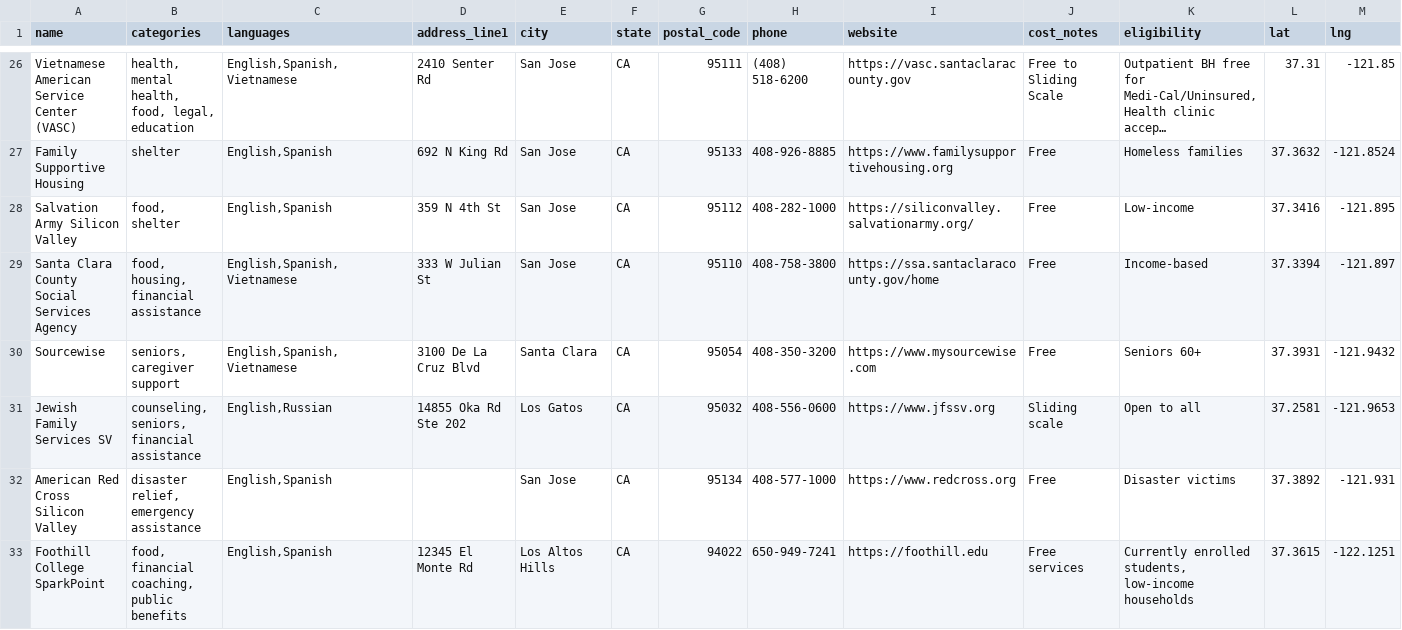
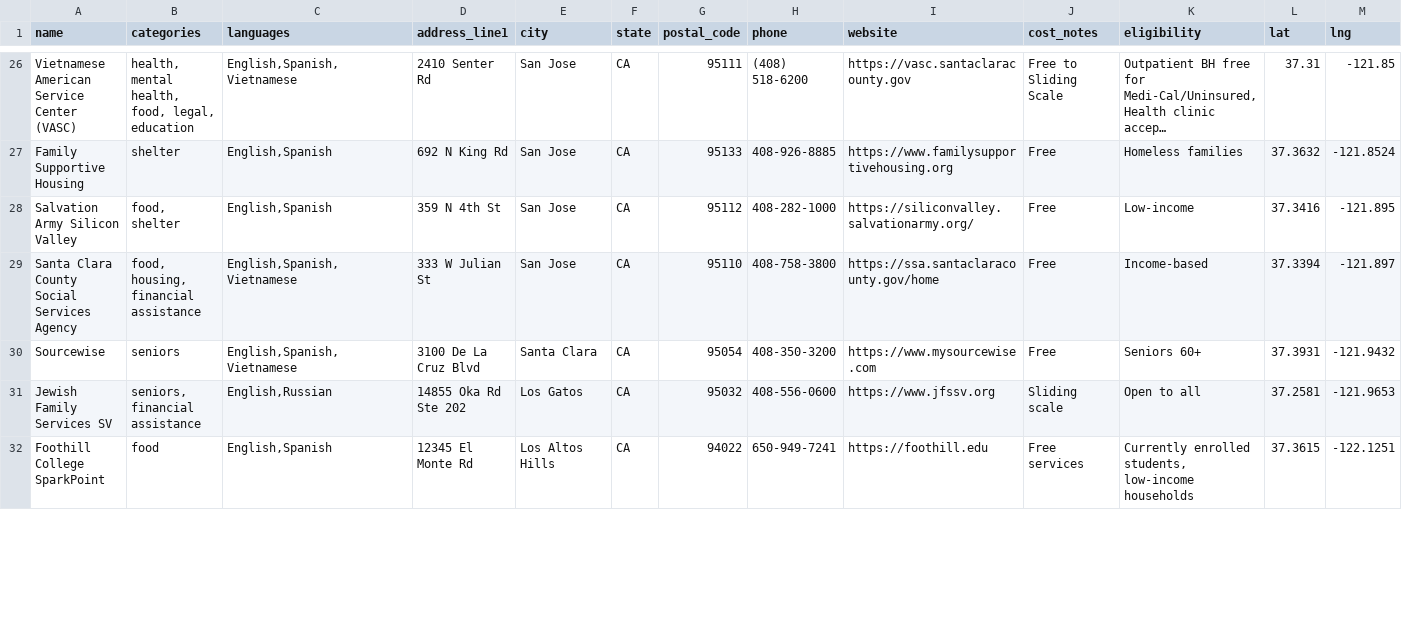
Before and after one commit to vanhacnguyen/wics_hackathon, a CSV file: backend/data/SantaClara.csv, drawn as a sheet; only a part is shown, gaps mark what is left out; long unchanged cells end in …; the diff covers the shown part only.

Commit message:
connect map with result list

```diff
--- a/backend/data/SantaClara.csv
+++ b/backend/data/SantaClara.csv
@@ -29,5 +29,4 @@ Salvation Army Silicon Valley,"food, shelter","English,Spanish",359 N 4th St,San
 Santa Clara County Social Services Agency,"food, housing, financial assistance","English,Spanish,Vietnamese",333 W Julian St,San Jose,CA,95110,408-758-3800,https://ssa.santaclaracounty.gov/home,Free,Income-based,37.3394,-121.897
-Sourcewise,"seniors, caregiver support","English,Spanish,Vietnamese",3100 De La Cruz Blvd,Santa Clara,CA,95054,408-350-3200,https://www.mysourcewise.com,Free,Seniors 60+,37.3931,-121.9432
-Jewish Family Services SV,"counseling, seniors, financial assistance","English,Russian",14855 Oka Rd Ste 202,Los Gatos,CA,95032,408-556-0600,https://www.jfssv.org,Sliding scale,Open to all,37.2581,-121.9653
-American Red Cross Silicon Valley,"disaster relief, emergency assistance","English,Spanish",,San Jose,CA,95134,408-577-1000,https://www.redcross.org,Free,Disaster victims,37.3892,-121.931
-Foothill College SparkPoint,"food, financial coaching, public benefits","English,Spanish",12345 El Monte Rd,Los Altos Hills,CA,94022,650-949-7241,https://foothill.edu,Free services,"Currently enrolled students, low-income households",37.3615,-122.1251
+Sourcewise,seniors,"English,Spanish,Vietnamese",3100 De La Cruz Blvd,Santa Clara,CA,95054,408-350-3200,https://www.mysourcewise.com,Free,Seniors 60+,37.3931,-121.9432
+Jewish Family Services SV,"seniors, financial assistance","English,Russian",14855 Oka Rd Ste 202,Los Gatos,CA,95032,408-556-0600,https://www.jfssv.org,Sliding scale,Open to all,37.2581,-121.9653
+Foothill College SparkPoint,food,"English,Spanish",12345 El Monte Rd,Los Altos Hills,CA,94022,650-949-7241,https://foothill.edu,Free services,"Currently enrolled students, low-income households",37.3615,-122.1251
```
Also changed, not shown: 6 edited cells elsewhere in this file, 4 other files.
